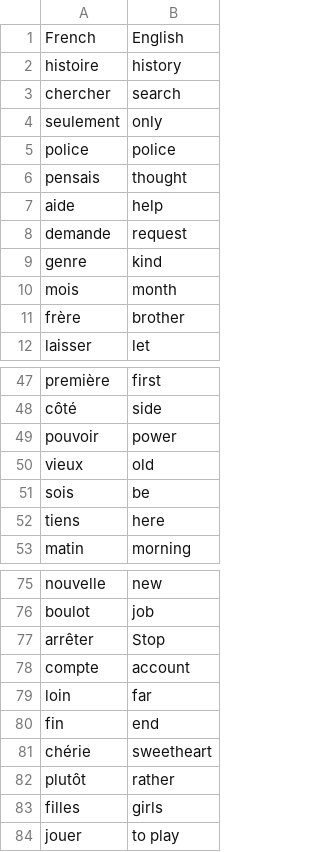
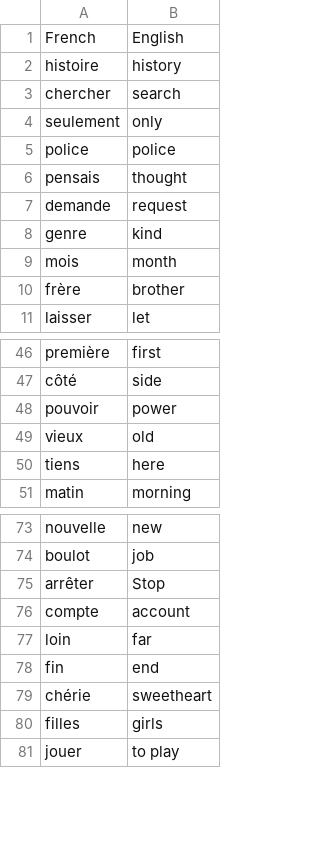
Before and after one commit to lior-eng/100-days-Python, a CSV file: Day-31/data/words_to_learn.csv, drawn as a sheet; only a part is shown, gaps mark what is left out; the diff names each change by its address in the sheet, - before the commit and + after, or states it on an @@ line.

```diff
--- a/Day-31/data/words_to_learn.csv
+++ b/Day-31/data/words_to_learn.csv
-row 7: aide | help
-row 51: sois | be
-row 82: plutôt | rather
```
Also changed, not shown: 10 other files.
